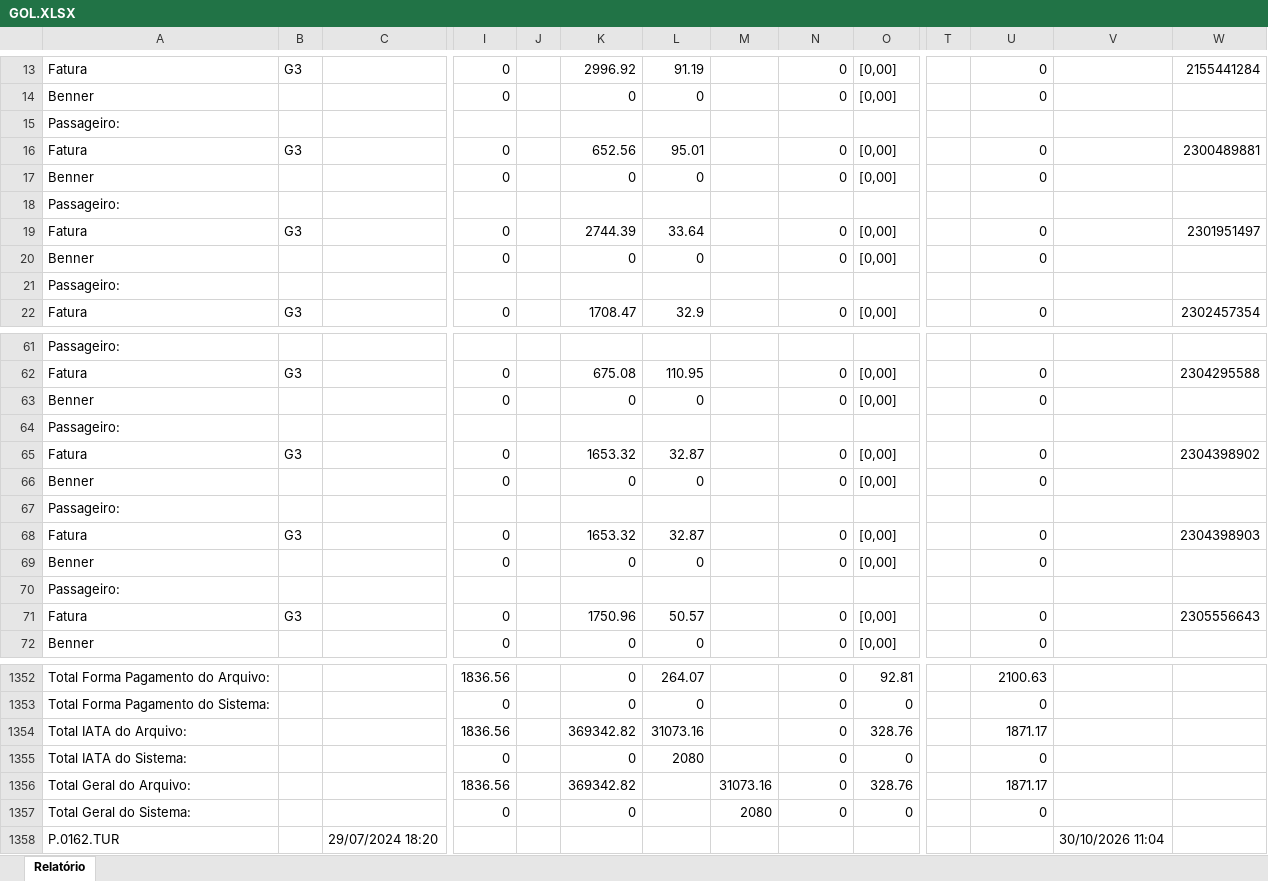
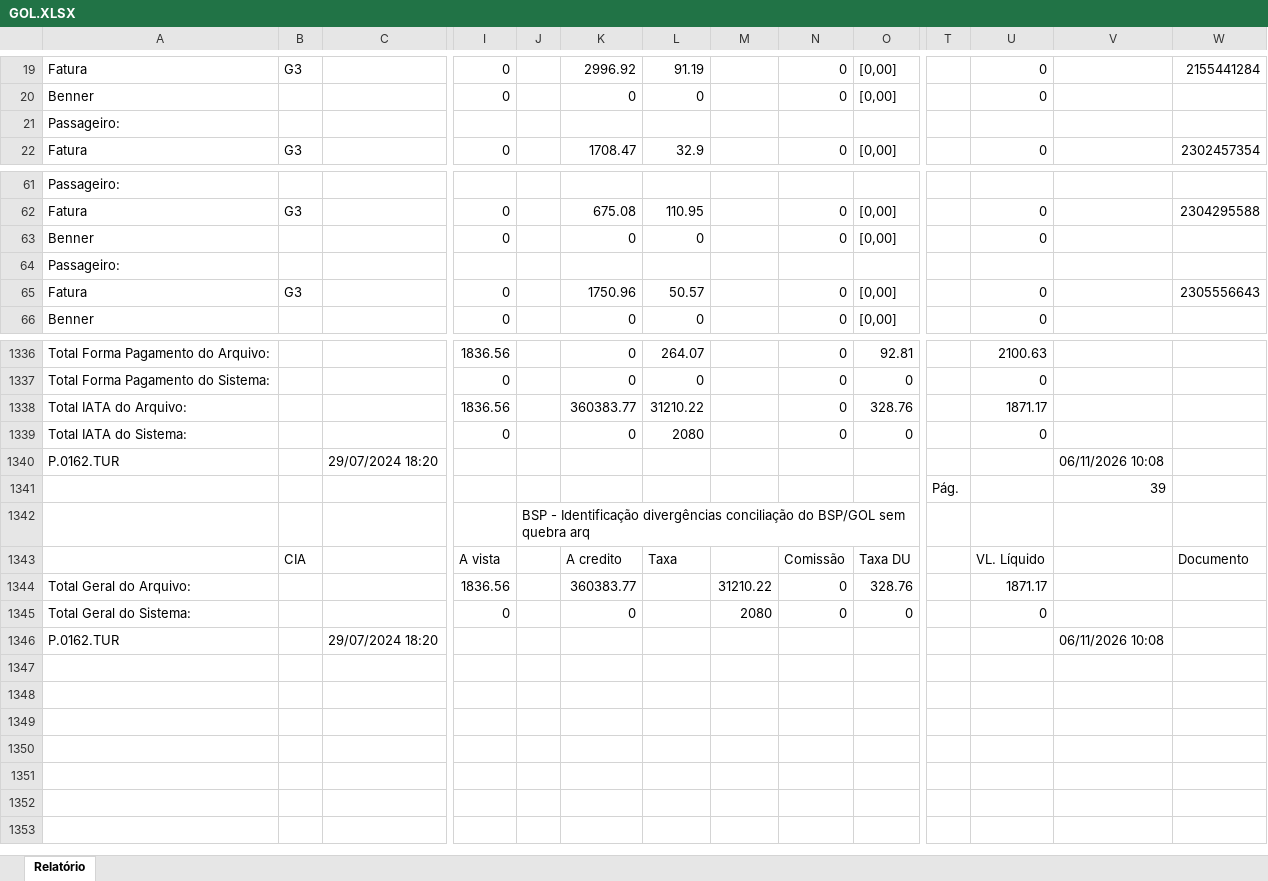
Before and after one commit to Mribeiro2025/revenue-assurance-app, an Excel workbook: GOL.XLSX, sheet Relatório, drawn as a sheet; only a part is shown, gaps mark what is left out; values as stored, in another font and other column widths than the file's, no borders; removed rows and columns are numbered as before the commit, all else as after; rows hold the shown columns only; the diff covers the shown part only; the diff names each change by its address in the sheet, - before the commit and + after, or states it on an @@ line.

```diff
--- a/GOL.XLSX (sheet Relatório)
+++ b/GOL.XLSX (sheet Relatório)
-row 16: Fatura | G3 |  | 0 |  | 652.56 | 95.01 |  | 0 | [0,00] |  | 0 |  | 2300489881
@@ row 17 moved to row 1036: Benner @@
@@ row 18 moved to row 1037: Passageiro: @@
-row 19: Fatura | G3 |  | 0 |  | 2744.39 | 33.64 |  | 0 | [0,00] |  | 0 |  | 2301951497
@@ row 20 moved to row 1079: Benner @@
@@ row 21 moved to row 1080: Passageiro: @@
-row 65: Fatura | G3 |  | 0 |  | 1653.32 | 32.87 |  | 0 | [0,00] |  | 0 |  | 2304398902
@@ row 66 moved to row 1122: Benner @@
@@ row 67 moved to row 1123: Passageiro: @@
-row 68: Fatura | G3 |  | 0 |  | 1653.32 | 32.87 |  | 0 | [0,00] |  | 0 |  | 2304398903
@@ row 69 moved to row 1156: Benner @@
@@ row 70 moved to row 1157: Passageiro: @@
-K1338: 369342.82
+K1338: 360383.77
-L1338: 31073.16
+L1338: 31210.22
+row 1340: P.0162.TUR |  | 29/07/2024 18:20 |  |  |  |  |  |  |  |  |  | 06/11/2026 10:08
+row 1341:  |  |  |  |  |  |  |  |  |  | Pág. |  | 39
+row 1342:  |  |  |  | BSP - Identificação divergências conciliação do BSP/GOL sem quebra arq
+row 1343:  | CIA |  | A vista |  | A credito | Taxa |  | Comissão | Taxa DU |  | VL. Líquido |  | Documento
-K1344: 369342.82
+K1344: 360383.77
-M1344: 31073.16
+M1344: 31210.22
-V1346: 30/10/2026 11:04
+V1346: 06/11/2026 10:08
```
Also changed, not shown: 45 added rows, 57 removed rows, 131 moved rows and 17 edited cells elsewhere in this sheet, Dashboard_Revenue_Assurance_Consolidado.xlsx, 3 other files.
